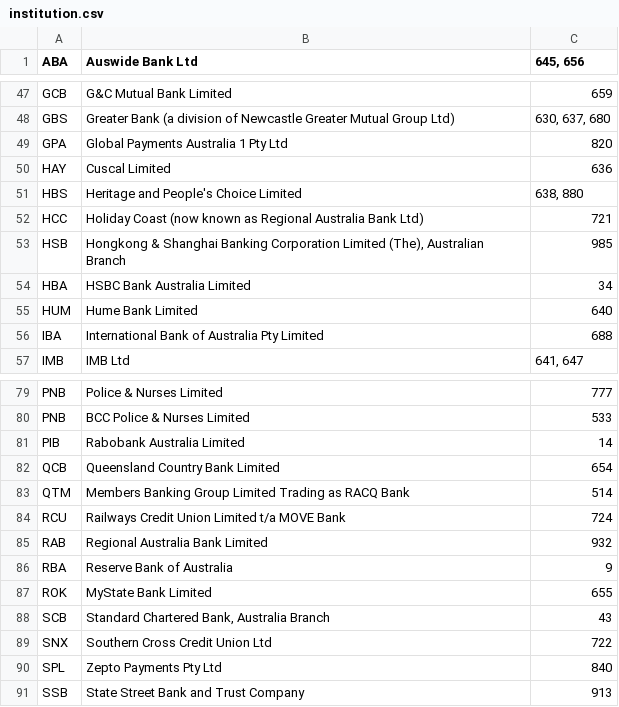
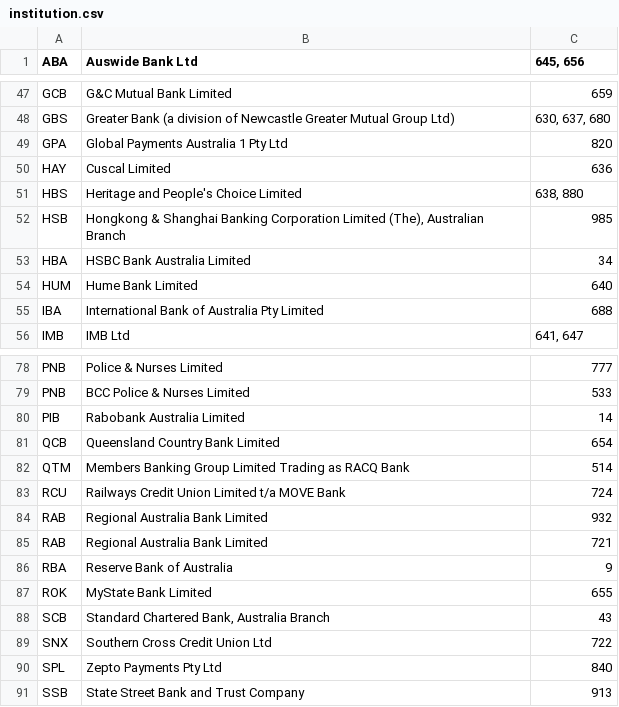
Before and after one commit to lfsgroup/bank, a CSV file: data/institution.csv, drawn as a sheet; only a part is shown, gaps mark what is left out.

```diff
--- a/data/institution.csv
+++ b/data/institution.csv
@@ -51,3 +51,2 @@ HAY,Cuscal Limited,636
 HBS,Heritage and People's Choice Limited,"638, 880"
-HCC,Holiday Coast (now known as Regional Australia Bank Ltd),721
 HSB,"Hongkong & Shanghai Banking Corporation Limited (The), Australian Branch",985
@@ -85,2 +84,3 @@ RCU,Railways Credit Union Limited t/a MOVE Bank,724
 RAB,Regional Australia Bank Limited,932
+RAB,Regional Australia Bank Limited,721
 RBA,Reserve Bank of Australia,9
```
Also changed, not shown: 3 other files.
